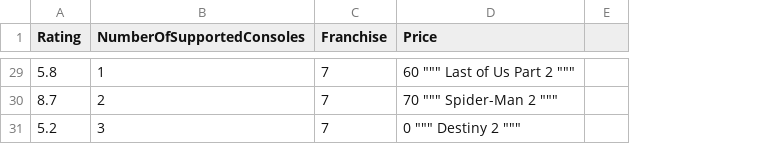
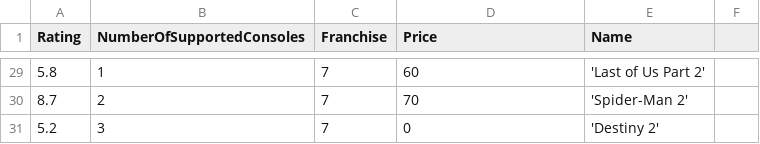
Before and after one commit to LT-IntroToAI-SY2526/a6-part2-project-per3-h, a CSV file: game_prices.csv, drawn as a sheet; only a part is shown, gaps mark what is left out; removed rows and columns are numbered as before the commit, all else as after; the diff covers the shown part only; the diff names each change by its address in the sheet, - before the commit and + after, or states it on an @@ line.

Commit message:
Add 'Name' column to game_prices.csv
Added a 'Name' column to the game prices CSV file.

```diff
--- a/game_prices.csv
+++ b/game_prices.csv
-column E, empty
+column E (Name), rows 29-31: 'Last of Us Part 2' | 'Spider-Man 2' | 'Destiny 2'
+column F, empty
-D29 (Price): 60 """ Last of Us Part 2 """
+D29 (Price): 60
-D30 (Price): 70 """ Spider-Man 2 """
+D30 (Price): 70
-D31 (Price): 0 """ Destiny 2 """
+D31 (Price): 0
```
Also changed, not shown: 26 edited cells elsewhere in this file.
